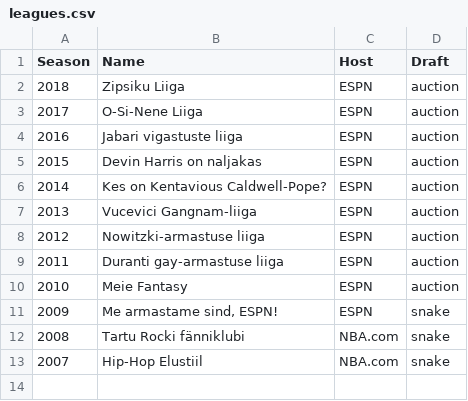
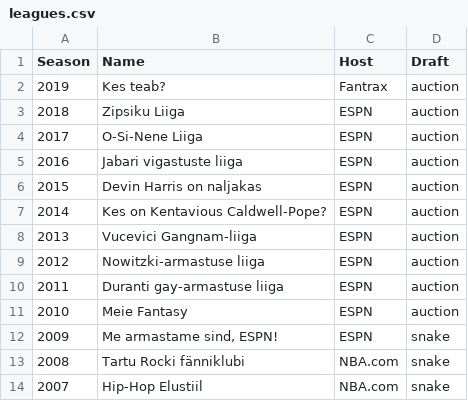
Before and after one commit to martj42/nba_fantasy, a CSV file: leagues.csv, drawn as a sheet.

```diff
--- a/leagues.csv
+++ b/leagues.csv
@@ -1,2 +1,3 @@
 Season,Name,Host,Draft
+2019,Kes teab?,Fantrax,auction
 2018,Zipsiku Liiga,ESPN,auction
```
Also changed, not shown: seasons.csv, 3 other files.
